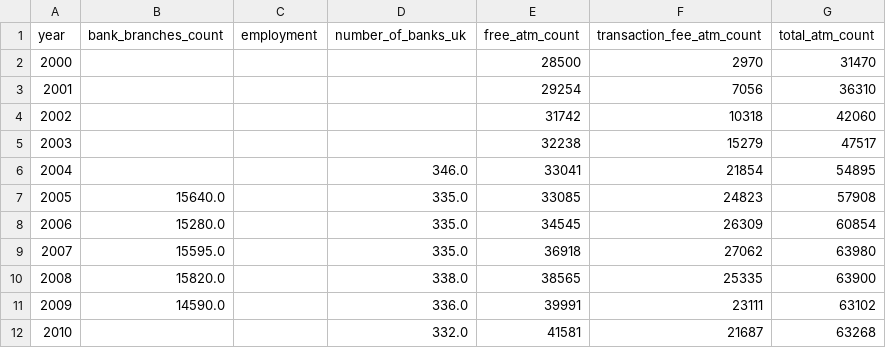
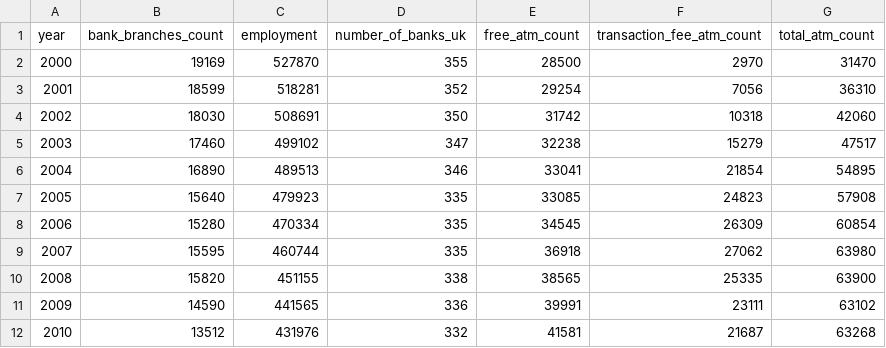
Before and after one commit to tobyjl/fis_global_report, a CSV file: data/banking_infrastructure_df.csv, drawn as a sheet; only a part is shown; the diff covers the shown part only.

Commit message:
fixed missing data bug in banking infrastructure dataset, added presentation slides

```diff
--- a/data/banking_infrastructure_df.csv
+++ b/data/banking_infrastructure_df.csv
@@ -1,12 +1,12 @@
 year,bank_branches_count,employment,number_of_banks_uk,free_atm_count,transaction_fee_atm_count,total_atm_count
-2000,,,,28500,2970,31470
-2001,,,,29254,7056,36310
-2002,,,,31742,10318,42060
-2003,,,,32238,15279,47517
-2004,,,346.0,33041,21854,54895
-2005,15640.0,,335.0,33085,24823,57908
-2006,15280.0,,335.0,34545,26309,60854
-2007,15595.0,,335.0,36918,27062,63980
-2008,15820.0,,338.0,38565,25335,63900
-2009,14590.0,,336.0,39991,23111,63102
-2010,,,332.0,41581,21687,63268
+2000,19169,527870,355,28500,2970,31470
+2001,18599,518281,352,29254,7056,36310
+2002,18030,508691,350,31742,10318,42060
+2003,17460,499102,347,32238,15279,47517
+2004,16890,489513,346,33041,21854,54895
+2005,15640,479923,335,33085,24823,57908
+2006,15280,470334,335,34545,26309,60854
+2007,15595,460744,335,36918,27062,63980
+2008,15820,451155,338,38565,25335,63900
+2009,14590,441565,336,39991,23111,63102
+2010,13512,431976,332,41581,21687,63268
```
Also changed, not shown: 45 edited cells elsewhere in this file, 1 other file.
